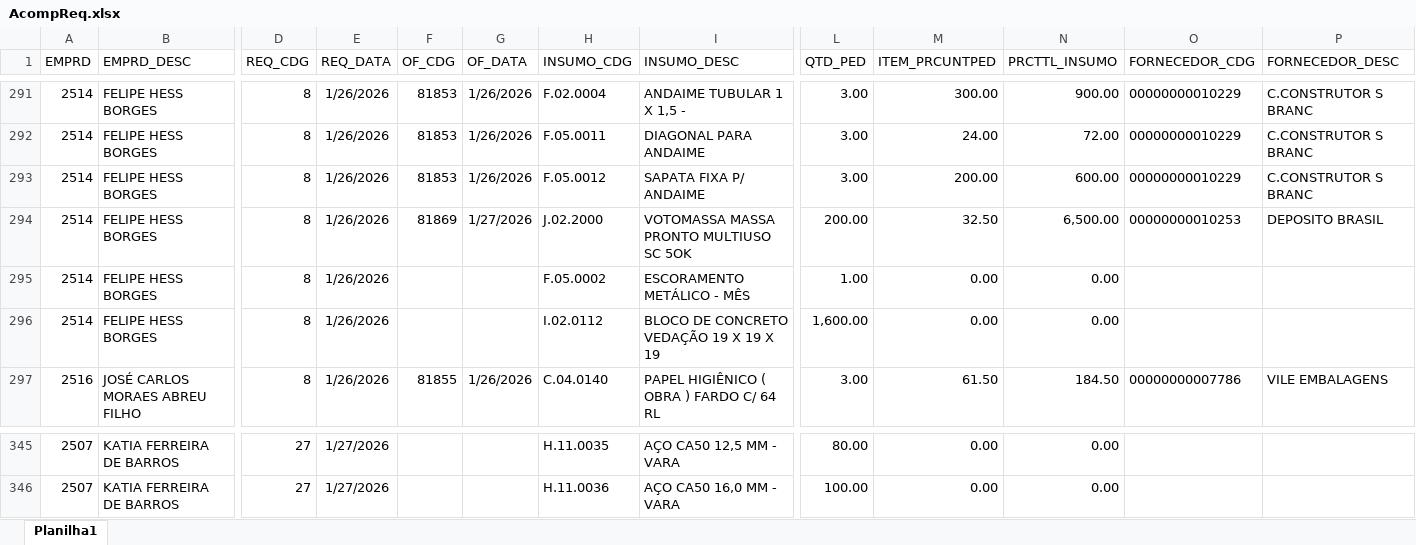
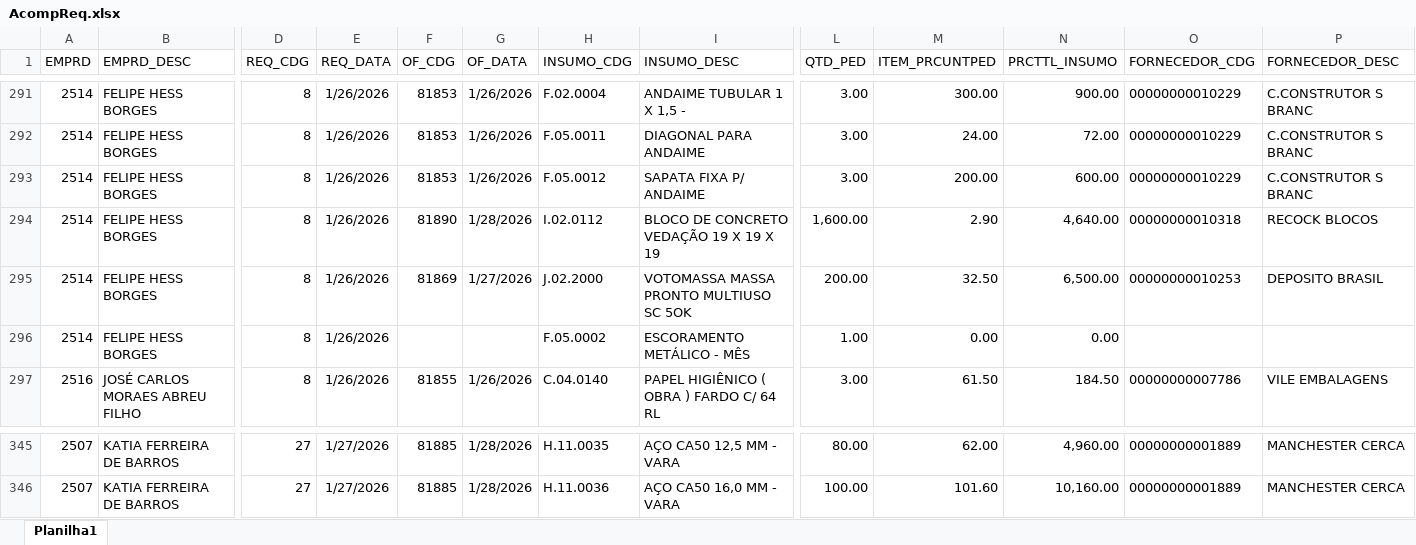
Before and after one commit to Mgiglio98/acompanhamento-requisicoes, an Excel workbook: AcompReq.xlsx, sheet Planilha1, drawn as a sheet; only a part is shown, gaps mark what is left out; values as stored, in another font and other column widths than the file's, no borders; removed rows and columns are numbered as before the commit, all else as after; rows hold the shown columns only; the diff covers the shown part only; the diff names each change by its address in the sheet, - before the commit and + after, or states it on an @@ line.

```diff
--- a/AcompReq.xlsx (sheet Planilha1)
+++ b/AcompReq.xlsx (sheet Planilha1)
+row 294: 2514 | FELIPE HESS BORGES | 8 | 1/26/2026 | 81890 | 1/28/2026 | I.02.0112 | BLOCO DE CONCRETO VEDAÇÃO 19 X 19 X 19 | 1,600.00 | 2.90 | 4,640.00 | 00000000010318 | RECOCK BLOCOS
-row 296: 2514 | FELIPE HESS BORGES | 8 | 1/26/2026 |  |  | I.02.0112 | BLOCO DE CONCRETO VEDAÇÃO 19 X 19 X 19 | 1,600.00 | 0.00 | 0.00
-F345:F346 (OF_CDG): (empty)
+F345:F346 (OF_CDG): 81885
-G345:G346 (OF_DATA): (empty)
+G345:G346 (OF_DATA): 1/28/2026
-M345 (ITEM_PRCUNTPED): 0.00
+M345 (ITEM_PRCUNTPED): 62.00
-N345 (PRCTTL_INSUMO): 0.00
+N345 (PRCTTL_INSUMO): 4,960.00
-O345:O346 (FORNECEDOR_CDG): (empty)
+O345:O346 (FORNECEDOR_CDG): 00000000001889
-P345:P346 (FORNECEDOR_DESC): (empty)
+P345:P346 (FORNECEDOR_DESC): MANCHESTER CERCA
-M346 (ITEM_PRCUNTPED): 0.00
+M346 (ITEM_PRCUNTPED): 101.60
-N346 (PRCTTL_INSUMO): 0.00
+N346 (PRCTTL_INSUMO): 10,160.00
```
Also changed, not shown: 2 added rows, 2 removed rows and 43 edited cells elsewhere in this sheet.
